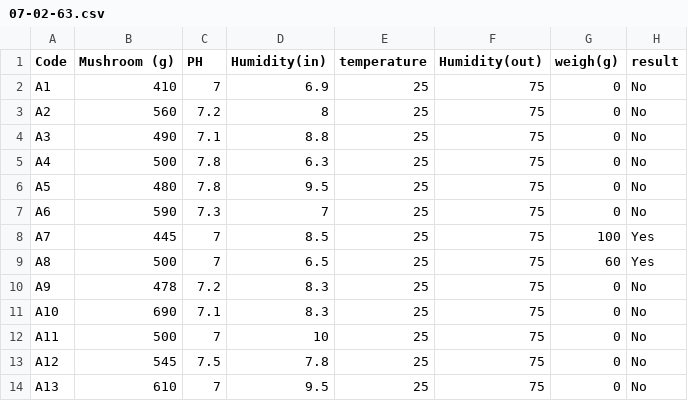
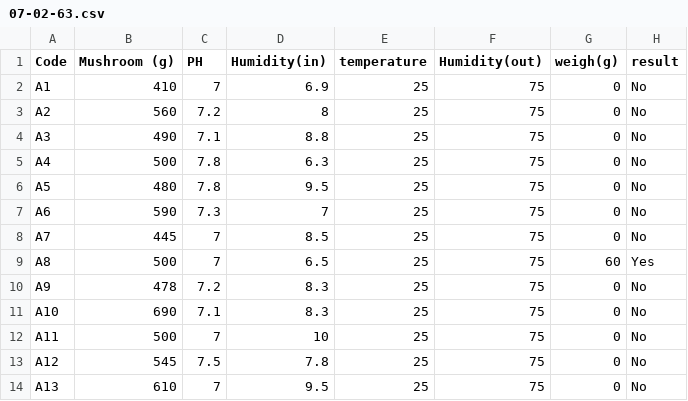
Before and after one commit to skymillymilk/sky, a CSV file: 07-02-63.csv, drawn as a sheet; only a part is shown.

Commit message:
Update 07-02-63.csv

```diff
--- a/07-02-63.csv
+++ b/07-02-63.csv
@@ -7,3 +7,3 @@ A5,480,7.8,9.5,25,75,0,No
 A6,590,7.3,7,25,75,0,No
-A7,445,7,8.5,25,75,100,Yes
+A7,445,7,8.5,25,75,0,No
 A8,500,7,6.5,25,75,60,Yes
```
